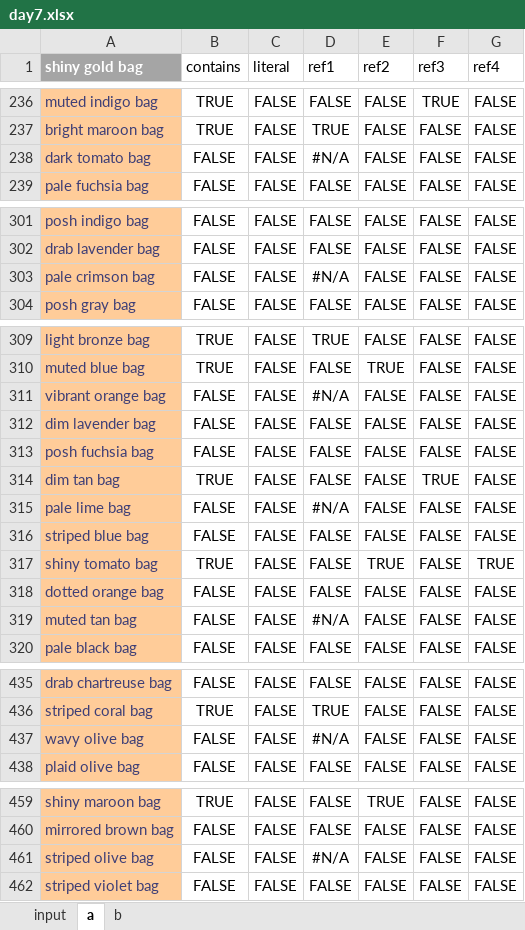
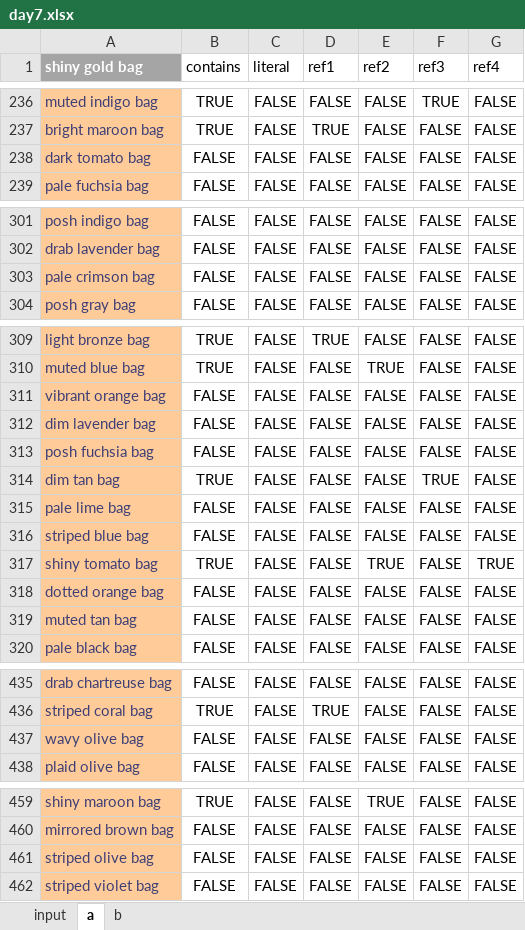
Before and after one commit to grebnetiew/aoc2020, an Excel workbook: 7/day7.xlsx, sheet a, drawn as a sheet; only a part is shown, gaps mark what is left out; values as stored, in another font and other column widths than the file's, no borders; table styles not drawn; the diff covers the shown part only; the diff names each change by its address in the sheet, - before the commit and + after, or states it on an @@ line.

```diff
--- a/7/day7.xlsx (sheet a)
+++ b/7/day7.xlsx (sheet a)
-D238 (ref1): #N/A
+D238 (ref1): FALSE
-D303 (ref1): #N/A
+D303 (ref1): FALSE
-D311 (ref1): #N/A
+D311 (ref1): FALSE
-D315 (ref1): #N/A
+D315 (ref1): FALSE
-D319 (ref1): #N/A
+D319 (ref1): FALSE
-D437 (ref1): #N/A
+D437 (ref1): FALSE
-D461 (ref1): #N/A
+D461 (ref1): FALSE
```
Also changed, not shown: 3 edited cells elsewhere in this sheet, sheet input, sheet b, formulas that keep their value.
